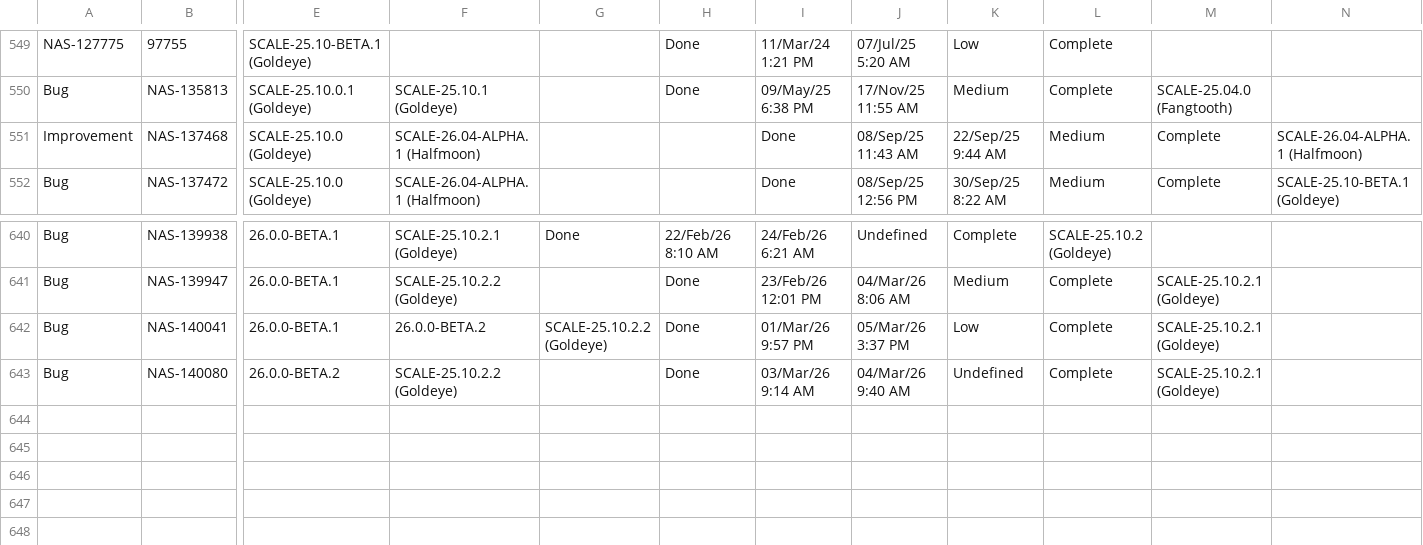
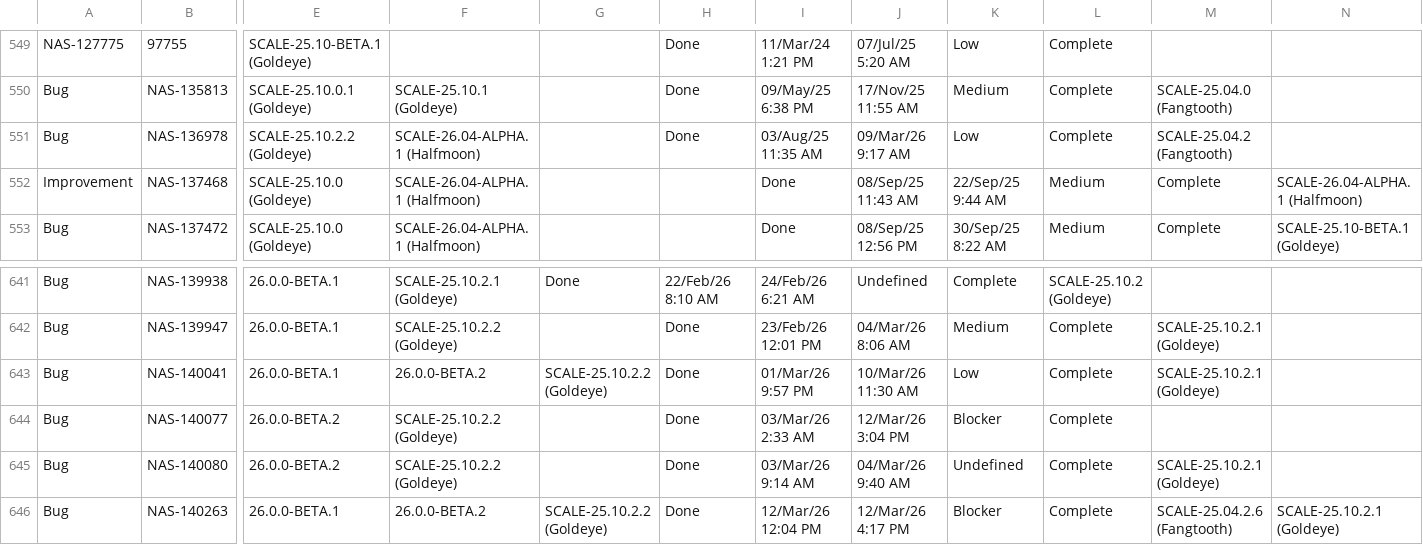
Before and after one commit to truenas/documentation, a CSV file: static/data/25.10-changelog.csv, drawn as a sheet; only a part is shown, gaps mark what is left out; addresses are those after the commit; rows hold the shown columns only; the diff names each change by its address in the sheet, - before the commit and + after, or states it on an @@ line.

Commit message:
update changelog

```diff
--- a/static/data/25.10-changelog.csv
+++ b/static/data/25.10-changelog.csv
+row 551: Bug | NAS-136978 | SCALE-25.10.2.2 (Goldeye) | SCALE-26.04-ALPHA.1 (Halfmoon) |  | Done | 03/Aug/25 11:35 AM | 09/Mar/26 9:17 AM | Low | Complete | SCALE-25.04.2 (Fangtooth)
-J643: 05/Mar/26 3:37 PM
+J643: 10/Mar/26 11:30 AM
+row 644: Bug | NAS-140077 | 26.0.0-BETA.2 | SCALE-25.10.2.2 (Goldeye) |  | Done | 03/Mar/26 2:33 AM | 12/Mar/26 3:04 PM | Blocker | Complete
+row 646: Bug | NAS-140263 | 26.0.0-BETA.1 | 26.0.0-BETA.2 | SCALE-25.10.2.2 (Goldeye) | Done | 12/Mar/26 12:04 PM | 12/Mar/26 4:17 PM | Blocker | Complete | SCALE-25.04.2.6 (Fangtooth) | SCALE-25.10.2.1 (Goldeye)
```
Also changed, not shown: static/data/25.10.2.2-changelog.csv.
